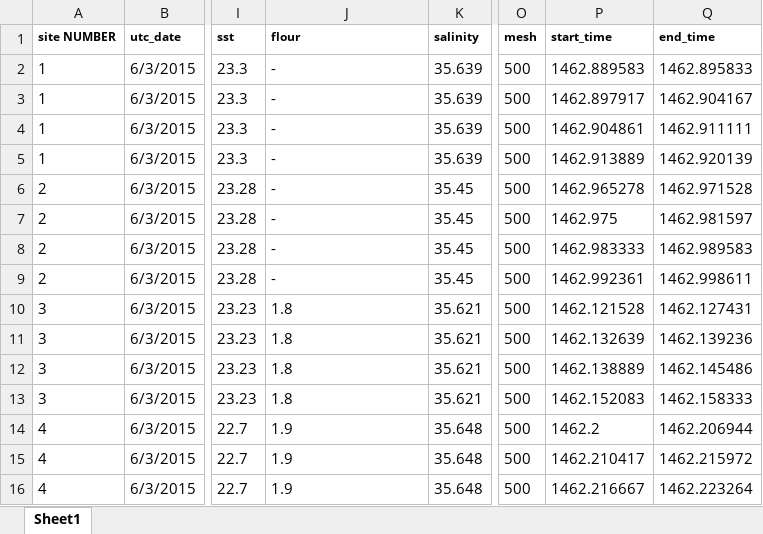
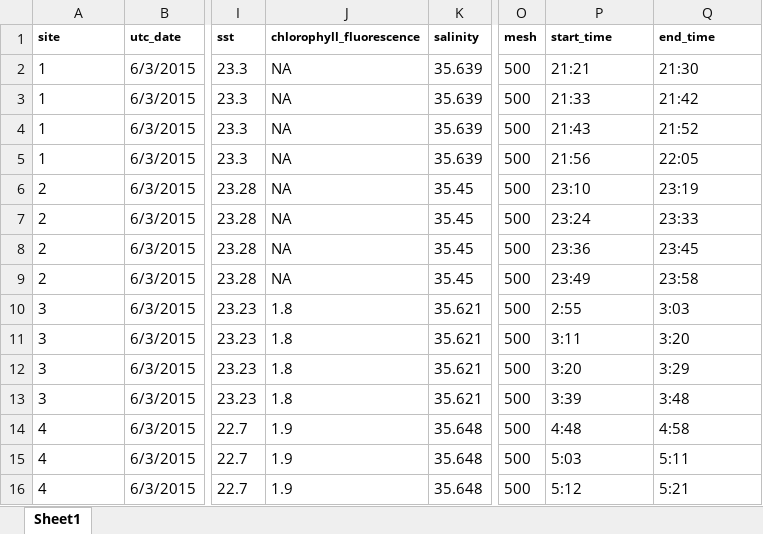
Before and after one commit to iftikhar8/thesis, an Excel workbook: chapters/empirical/data/ichthyoplankton-tow.xlsx, sheet Sheet1, drawn as a sheet; only a part is shown, gaps mark what is left out; values as stored, in another font and other column widths than the file's, no borders; the diff covers the shown part only; the diff names each change by its address in the sheet, - before the commit and + after, or states it on an @@ line.

```diff
--- a/chapters/empirical/data/ichthyoplankton-tow.xlsx (sheet Sheet1)
+++ b/chapters/empirical/data/ichthyoplankton-tow.xlsx (sheet Sheet1)
-A1: site NUMBER
+A1: site
-J1: flour
+J1: chlorophyll_fluorescence
-J2:J9 (chlorophyll_fluorescence): -
+J2:J9 (chlorophyll_fluorescence): NA
-P2 (start_time): 1462.889583
+P2 (start_time): 21:21
-Q2 (end_time): 1462.895833
+Q2 (end_time): 21:30
-P3 (start_time): 1462.897917
+P3 (start_time): 21:33
-Q3 (end_time): 1462.904167
+Q3 (end_time): 21:42
-P4 (start_time): 1462.904861
+P4 (start_time): 21:43
-Q4 (end_time): 1462.911111
+Q4 (end_time): 21:52
-P5 (start_time): 1462.913889
+P5 (start_time): 21:56
-Q5 (end_time): 1462.920139
+Q5 (end_time): 22:05
-P6 (start_time): 1462.965278
+P6 (start_time): 23:10
-Q6 (end_time): 1462.971528
+Q6 (end_time): 23:19
-P7 (start_time): 1462.975
+P7 (start_time): 23:24
-Q7 (end_time): 1462.981597
+Q7 (end_time): 23:33
-P8 (start_time): 1462.983333
+P8 (start_time): 23:36
-Q8 (end_time): 1462.989583
+Q8 (end_time): 23:45
-P9 (start_time): 1462.992361
+P9 (start_time): 23:49
-Q9 (end_time): 1462.998611
+Q9 (end_time): 23:58
-P10 (start_time): 1462.121528
+P10 (start_time): 2:55
-Q10 (end_time): 1462.127431
+Q10 (end_time): 3:03
-P11 (start_time): 1462.132639
+P11 (start_time): 3:11
-Q11 (end_time): 1462.139236
+Q11 (end_time): 3:20
-P12 (start_time): 1462.138889
+P12 (start_time): 3:20
-Q12 (end_time): 1462.145486
+Q12 (end_time): 3:29
-P13 (start_time): 1462.152083
+P13 (start_time): 3:39
-Q13 (end_time): 1462.158333
+Q13 (end_time): 3:48
-P14 (start_time): 1462.2
+P14 (start_time): 4:48
-Q14 (end_time): 1462.206944
+Q14 (end_time): 4:58
-P15 (start_time): 1462.210417
+P15 (start_time): 5:03
-Q15 (end_time): 1462.215972
+Q15 (end_time): 5:11
-P16 (start_time): 1462.216667
+P16 (start_time): 5:12
-Q16 (end_time): 1462.223264
+Q16 (end_time): 5:21
```
Also changed, not shown: 433 edited cells elsewhere in this sheet, 3 other files.
